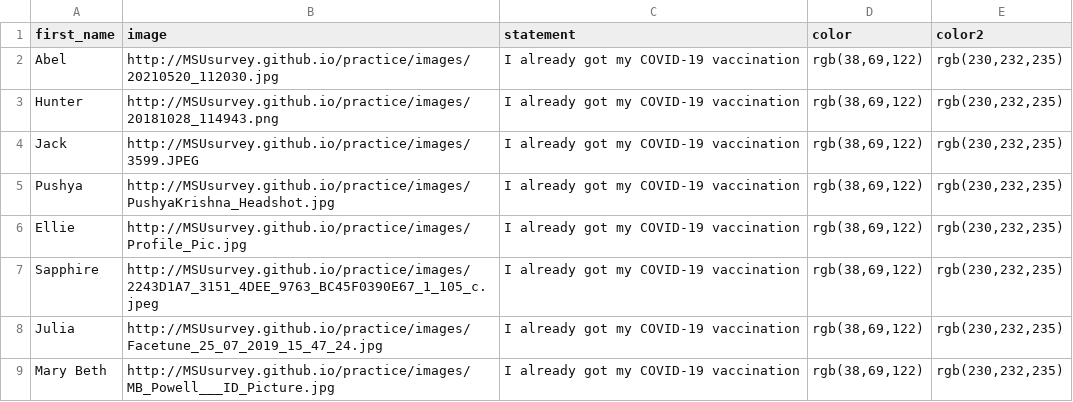
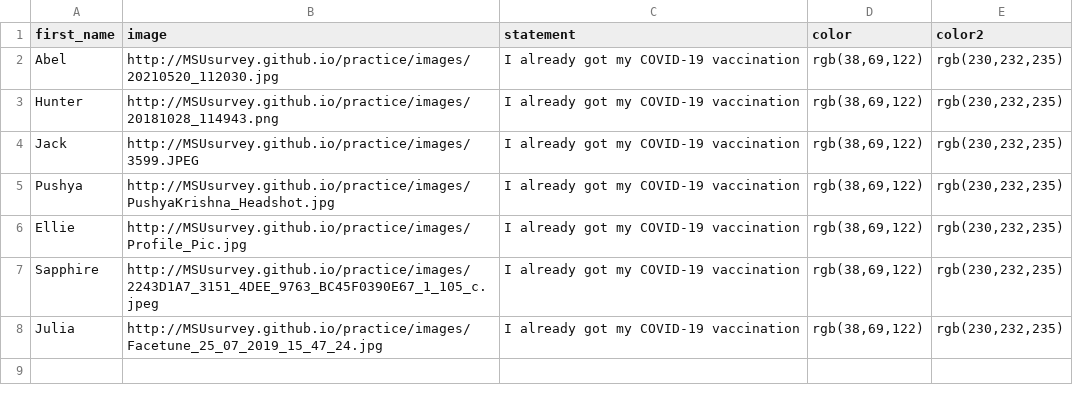
Before and after one commit to MSUsurvey/practice, a CSV file: _data/column1_nsel2.csv, drawn as a sheet.

```diff
--- a/_data/column1_nsel2.csv
+++ b/_data/column1_nsel2.csv
@@ -8,2 +8 @@ first_name,image,statement,color,color2
 "Julia","http://MSUsurvey.github.io/practice/images/Facetune_25_07_2019_15_47_24.jpg","I already got my COVID-19 vaccination","rgb(38,69,122)","rgb(230,232,235)"
-"Mary Beth","http://MSUsurvey.github.io/practice/images/MB_Powell___ID_Picture.jpg","I already got my COVID-19 vaccination","rgb(38,69,122)","rgb(230,232,235)"
```
Also changed, not shown: _data/column2_nsel2.csv, _data/column3_nsel2.csv, 2 other files.
